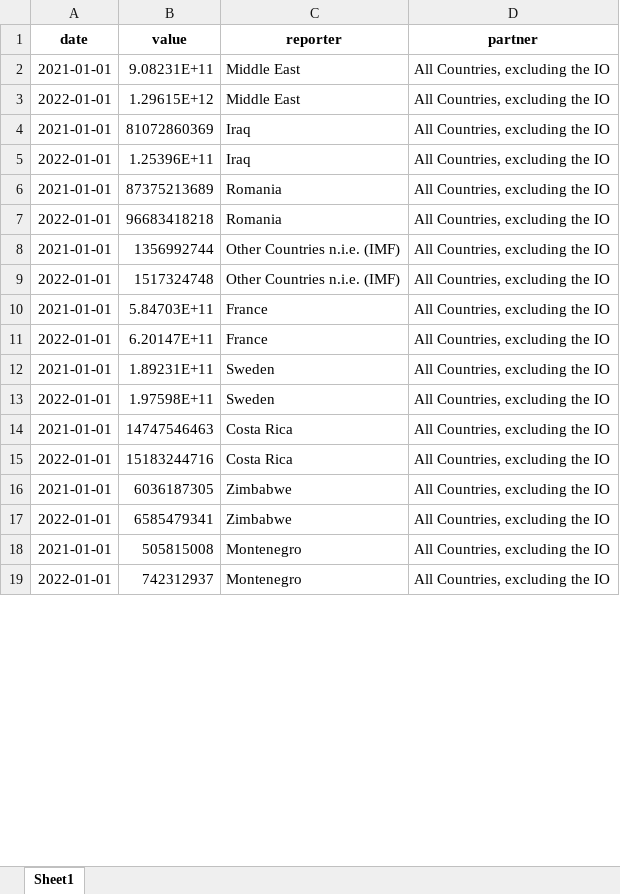
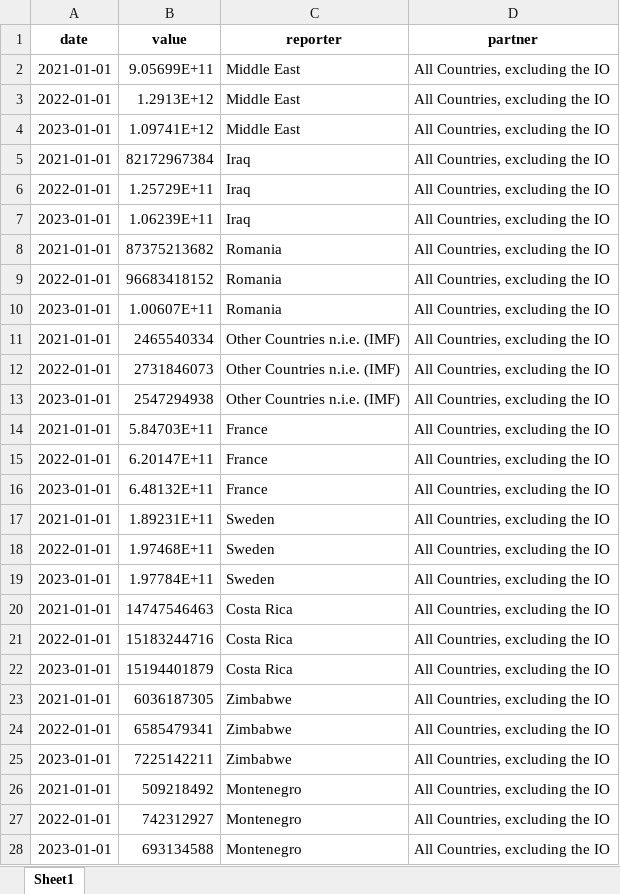
Before and after one commit to garrettspooner/Econ-Sanctions, an Excel workbook: data/imf_total_exports_2021A.xlsx, sheet Sheet1, drawn as a sheet; only a part is shown; values as stored, in another font and other column widths than the file's, no borders; addresses are those after the commit; the diff covers the shown part only; the diff names each change by its address in the sheet, - before the commit and + after, or states it on an @@ line.

```diff
--- a/data/imf_total_exports_2021A.xlsx (sheet Sheet1)
+++ b/data/imf_total_exports_2021A.xlsx (sheet Sheet1)
-B2 (value): 9.08231E+11
+B2 (value): 9.05699E+11
-B3 (value): 1.29615E+12
+B3 (value): 1.2913E+12
+row 4: 2023-01-01 | 1.09741E+12 | Middle East | All Countries, excluding the IO
-B5 (value): 81072860369
+B5 (value): 82172967384
-B6 (value): 1.25396E+11
+B6 (value): 1.25729E+11
+row 7: 2023-01-01 | 1.06239E+11 | Iraq | All Countries, excluding the IO
-B8 (value): 87375213689
+B8 (value): 87375213682
-B9 (value): 96683418218
+B9 (value): 96683418152
+row 10: 2023-01-01 | 1.00607E+11 | Romania | All Countries, excluding the IO
-B11 (value): 1356992744
+B11 (value): 2465540334
-B12 (value): 1517324748
+B12 (value): 2731846073
+row 13: 2023-01-01 | 2547294938 | Other Countries n.i.e. (IMF) | All Countries, excluding the IO
+row 16: 2023-01-01 | 6.48132E+11 | France | All Countries, excluding the IO
-B18 (value): 1.97598E+11
+B18 (value): 1.97468E+11
+row 19: 2023-01-01 | 1.97784E+11 | Sweden | All Countries, excluding the IO
+row 22: 2023-01-01 | 15194401879 | Costa Rica | All Countries, excluding the IO
+row 25: 2023-01-01 | 7225142211 | Zimbabwe | All Countries, excluding the IO
-B26 (value): 505815008
+B26 (value): 509218492
-B27 (value): 742312937
+B27 (value): 742312927
+row 28: 2023-01-01 | 693134588 | Montenegro | All Countries, excluding the IO
```
Also changed, not shown: 218 added rows and 267 edited cells elsewhere in this sheet, data/comtrade_all_exports_2021A.xlsx, data/comtrade_total_exports_2021A.xlsx, 10 other files.
